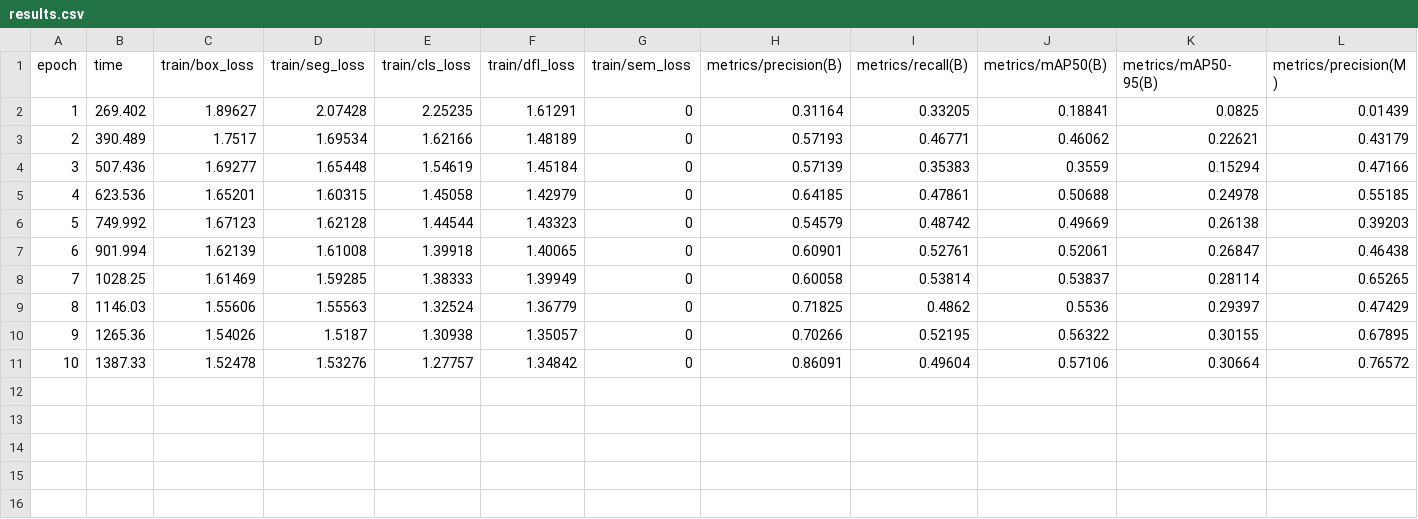
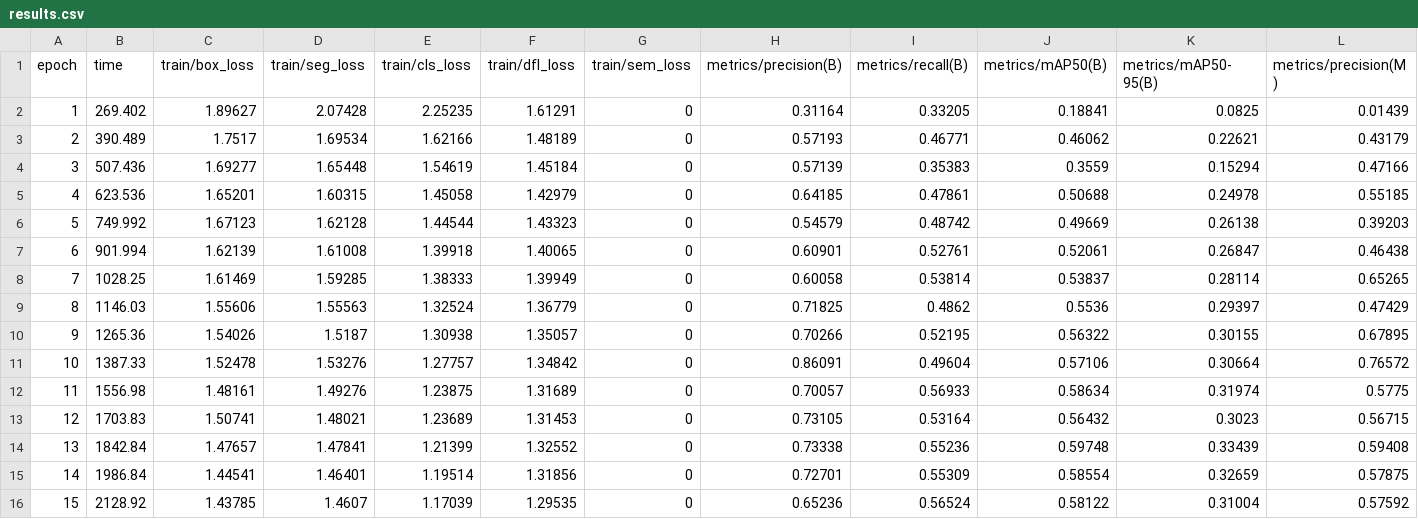
Before and after one commit to lilyth-y/handline, a CSV file: logs/results.csv, drawn as a sheet; only a part is shown; rows hold the shown columns only; the diff names each change by its address in the sheet, - before the commit and + after, or states it on an @@ line.

Commit message:
Training backup: epoch 15

```diff
--- a/logs/results.csv
+++ b/logs/results.csv
+row 12: 11 | 1556.98 | 1.48161 | 1.49276 | 1.23875 | 1.31689 | 0 | 0.70057 | 0.56933 | 0.58634 | 0.31974 | 0.5775
+row 13: 12 | 1703.83 | 1.50741 | 1.48021 | 1.23689 | 1.31453 | 0 | 0.73105 | 0.53164 | 0.56432 | 0.3023 | 0.56715
+row 14: 13 | 1842.84 | 1.47657 | 1.47841 | 1.21399 | 1.32552 | 0 | 0.73338 | 0.55236 | 0.59748 | 0.33439 | 0.59408
+row 15: 14 | 1986.84 | 1.44541 | 1.46401 | 1.19514 | 1.31856 | 0 | 0.72701 | 0.55309 | 0.58554 | 0.32659 | 0.57875
+row 16: 15 | 2128.92 | 1.43785 | 1.4607 | 1.17039 | 1.29535 | 0 | 0.65236 | 0.56524 | 0.58122 | 0.31004 | 0.57592
```
Also changed, not shown: logs/weights_log.csv, 6 other files.
